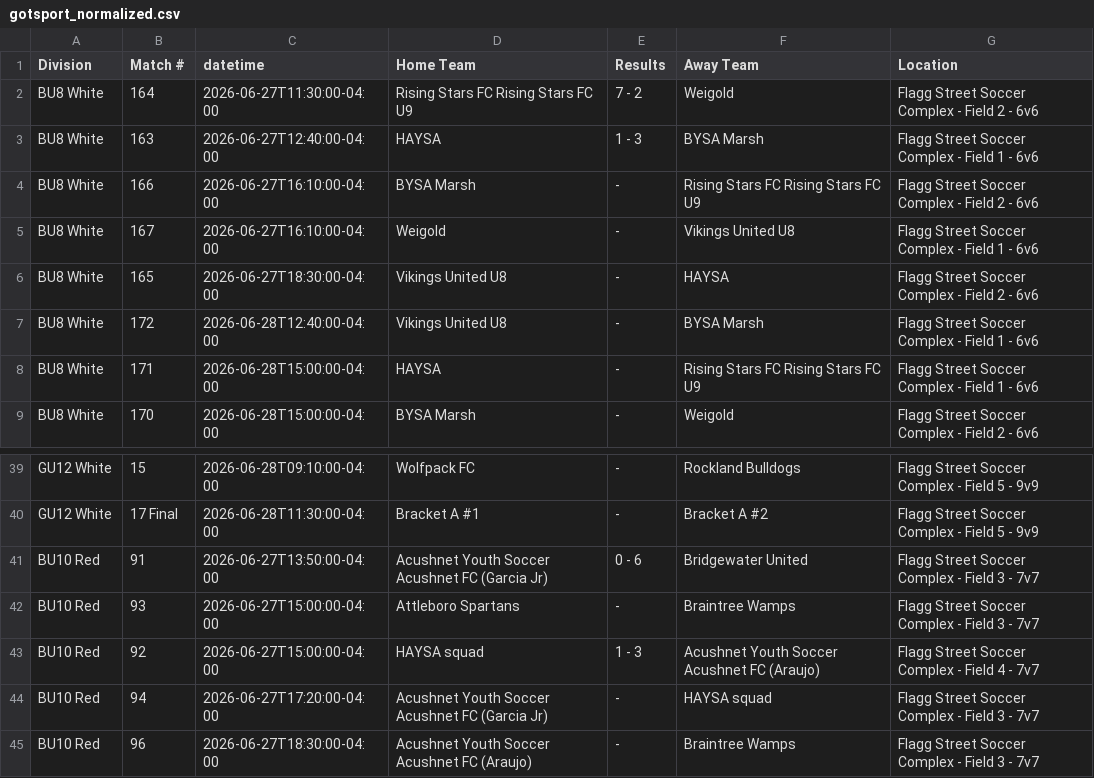
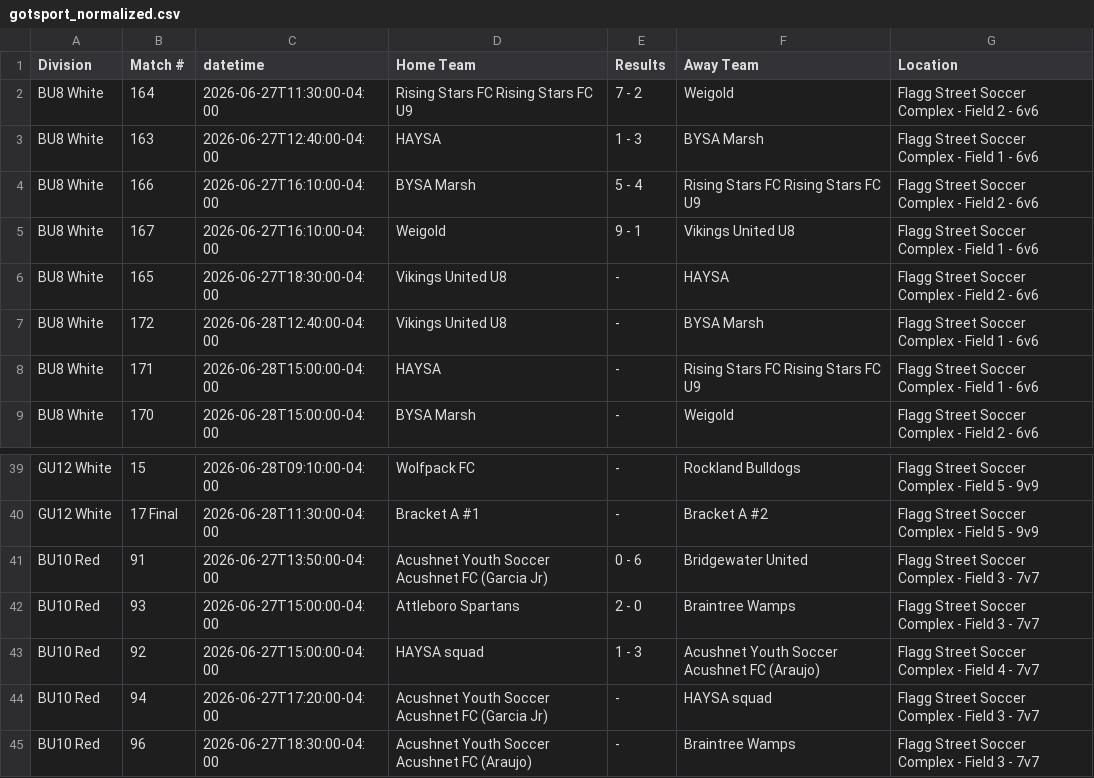
Before and after one commit to dbm1982/bridgewater-cup-scraper, a CSV file: gotsport_normalized.csv, drawn as a sheet; only a part is shown, gaps mark what is left out.

```diff
--- a/gotsport_normalized.csv
+++ b/gotsport_normalized.csv
@@ -3,4 +3,4 @@ BU8 White,164,2026-06-27T11:30:00-04:00,Rising Stars FC Rising Stars FC U9,7 - 2
 BU8 White,163,2026-06-27T12:40:00-04:00,HAYSA,1 - 3,BYSA Marsh,Flagg Street Soccer Complex - Field 1 - 6v6
-BU8 White,166,2026-06-27T16:10:00-04:00,BYSA Marsh,-,Rising Stars FC Rising Stars FC U9,Flagg Street Soccer Complex - Field 2 - 6v6
-BU8 White,167,2026-06-27T16:10:00-04:00,Weigold,-,Vikings United U8,Flagg Street Soccer Complex - Field 1 - 6v6
+BU8 White,166,2026-06-27T16:10:00-04:00,BYSA Marsh,5 - 4,Rising Stars FC Rising Stars FC U9,Flagg Street Soccer Complex - Field 2 - 6v6
+BU8 White,167,2026-06-27T16:10:00-04:00,Weigold,9 - 1,Vikings United U8,Flagg Street Soccer Complex - Field 1 - 6v6
 BU8 White,165,2026-06-27T18:30:00-04:00,Vikings United U8,-,HAYSA,Flagg Street Soccer Complex - Field 2 - 6v6
@@ -41,3 +41,3 @@ GU12 White,17 Final,2026-06-28T11:30:00-04:00,Bracket A #1,-,Bracket A #2,Flagg
 BU10 Red,91,2026-06-27T13:50:00-04:00,Acushnet Youth Soccer Acushnet FC (Garcia Jr),0 - 6,Bridgewater United,Flagg Street Soccer Complex - Field 3 - 7v7
-BU10 Red,93,2026-06-27T15:00:00-04:00,Attleboro Spartans,-,Braintree Wamps,Flagg Street Soccer Complex - Field 3 - 7v7
+BU10 Red,93,2026-06-27T15:00:00-04:00,Attleboro Spartans,2 - 0,Braintree Wamps,Flagg Street Soccer Complex - Field 3 - 7v7
 BU10 Red,92,2026-06-27T15:00:00-04:00,HAYSA squad,1 - 3,Acushnet Youth Soccer Acushnet FC (Araujo),Flagg Street Soccer Complex - Field 4 - 7v7
```
Also changed, not shown: gotsport_raw.csv, 38 other files.
